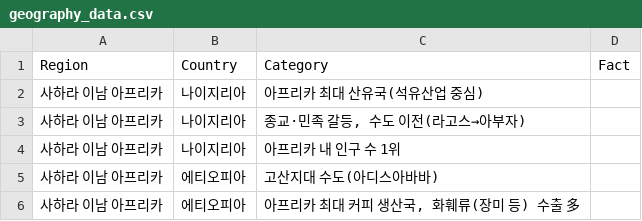
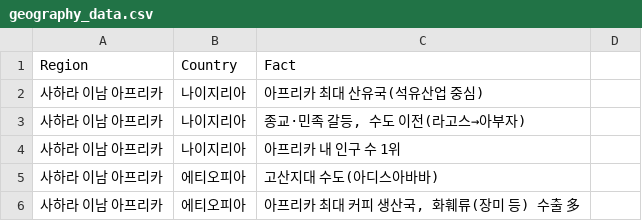
Before and after one commit to PPlI3847/learnetc, a CSV file: geography/geography_data.csv, drawn as a sheet; only a part is shown.

```diff
--- a/geography/geography_data.csv
+++ b/geography/geography_data.csv
@@ -1,2 +1,2 @@
-Region,Country,Category,Fact
+Region,Country,Fact
 사하라 이남 아프리카,나이지리아,아프리카 최대 산유국(석유산업 중심)
```
Also changed, not shown: 4 other files.
